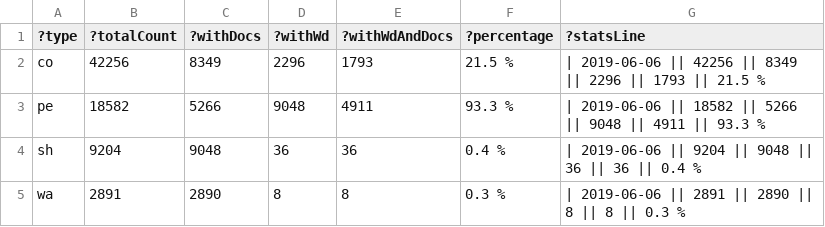
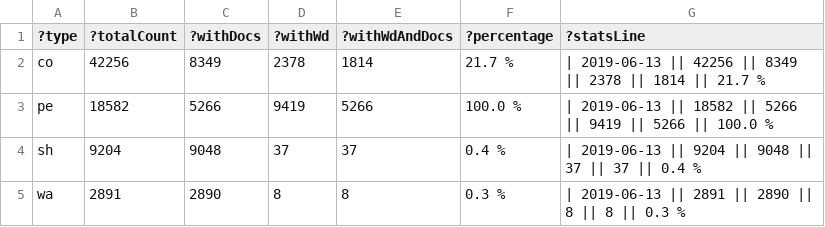
Before and after one commit to zbw/sparql-queries, a TSV file: pm20/results/count_folder_type.tsv, drawn as a sheet.

Commit message:
Update stats

```diff
--- a/pm20/results/count_folder_type.tsv
+++ b/pm20/results/count_folder_type.tsv
@@ -1,5 +1,5 @@
 ?type	?totalCount	?withDocs	?withWd	?withWdAndDocs	?percentage	?statsLine
-"co"	"42256"	"8349"	"2296"	"1793"	"21.5 %"	"| 2019-06-06 || 42256 || 8349 || 2296 || 1793 || 21.5 %"
-"pe"	"18582"	"5266"	"9048"	"4911"	"93.3 %"	"| 2019-06-06 || 18582 || 5266 || 9048 || 4911 || 93.3 %"
-"sh"	"9204"	"9048"	"36"	"36"	"0.4 %"	"| 2019-06-06 || 9204 || 9048 || 36 || 36 || 0.4 %"
-"wa"	"2891"	"2890"	"8"	"8"	"0.3 %"	"| 2019-06-06 || 2891 || 2890 || 8 || 8 || 0.3 %"
+"co"	"42256"	"8349"	"2378"	"1814"	"21.7 %"	"| 2019-06-13 || 42256 || 8349 || 2378 || 1814 || 21.7 %"
+"pe"	"18582"	"5266"	"9419"	"5266"	"100.0 %"	"| 2019-06-13 || 18582 || 5266 || 9419 || 5266 || 100.0 %"
+"sh"	"9204"	"9048"	"37"	"37"	"0.4 %"	"| 2019-06-13 || 9204 || 9048 || 37 || 37 || 0.4 %"
+"wa"	"2891"	"2890"	"8"	"8"	"0.3 %"	"| 2019-06-13 || 2891 || 2890 || 8 || 8 || 0.3 %"
```
Also changed, not shown: 1 other file.
